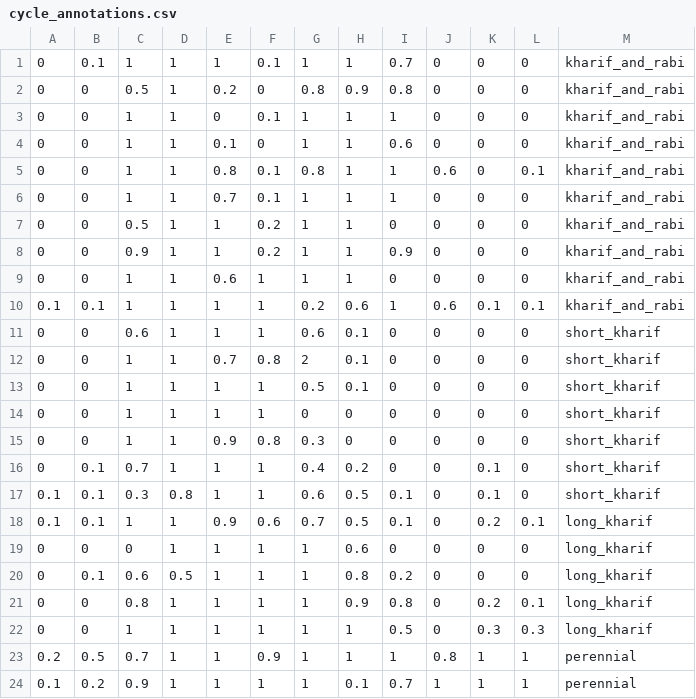
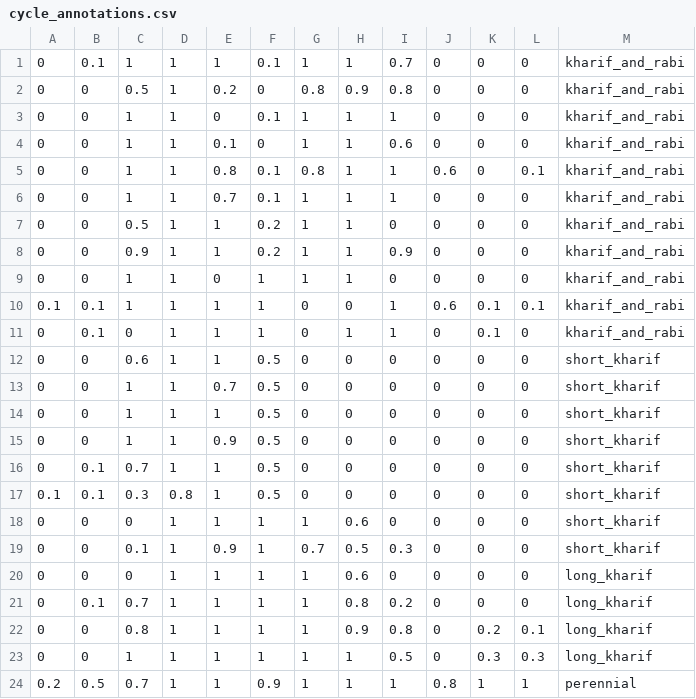
Before and after one commit to ubermensch101/farm_history, a CSV file: cycle_annotations.csv, drawn as a sheet; only a part is shown; the shorter side is filled out with more unchanged rows.

```diff
--- a/cycle_annotations.csv
+++ b/cycle_annotations.csv
@@ -8,14 +8,15 @@
 0,0,0.9,1,1,0.2,1,1,0.9,0,0,0,kharif_and_rabi
-0,0,1,1,0.6,1,1,1,0,0,0,0,kharif_and_rabi
-0.1,0.1,1,1,1,1,0.2,0.6,1,0.6,0.1,0.1,kharif_and_rabi
-0,0,0.6,1,1,1,0.6,0.1,0,0,0,0,short_kharif
-0,0,1,1,0.7,0.8,2,0.1,0,0,0,0,short_kharif
-0,0,1,1,1,1,0.5,0.1,0,0,0,0,short_kharif
-0,0,1,1,1,1,0,0,0,0,0,0,short_kharif
-0,0,1,1,0.9,0.8,0.3,0,0,0,0,0,short_kharif
-0,0.1,0.7,1,1,1,0.4,0.2,0,0,0.1,0,short_kharif
-0.1,0.1,0.3,0.8,1,1,0.6,0.5,0.1,0,0.1,0,short_kharif
-0.1,0.1,1,1,0.9,0.6,0.7,0.5,0.1,0,0.2,0.1,long_kharif
+0,0,1,1,0,1,1,1,0,0,0,0,kharif_and_rabi
+0.1,0.1,1,1,1,1,0,0,1,0.6,0.1,0.1,kharif_and_rabi
+0,0.1,0,1,1,1,0,1,1,0,0.1,0,kharif_and_rabi
+0,0,0.6,1,1,0.5,0,0,0,0,0,0,short_kharif
+0,0,1,1,0.7,0.5,0,0,0,0,0,0,short_kharif
+0,0,1,1,1,0.5,0,0,0,0,0,0,short_kharif
+0,0,1,1,0.9,0.5,0,0,0,0,0,0,short_kharif
+0,0.1,0.7,1,1,0.5,0,0,0,0,0,0,short_kharif
+0.1,0.1,0.3,0.8,1,0.5,0,0,0,0,0,0,short_kharif
+0,0,0,1,1,1,1,0.6,0,0,0,0,short_kharif
+0,0,0.1,1,0.9,1,0.7,0.5,0.3,0,0,0,short_kharif
 0,0,0,1,1,1,1,0.6,0,0,0,0,long_kharif
-0,0.1,0.6,0.5,1,1,1,0.8,0.2,0,0,0,long_kharif
+0,0.1,0.7,1,1,1,1,0.8,0.2,0,0,0,long_kharif
 0,0,0.8,1,1,1,1,0.9,0.8,0,0.2,0.1,long_kharif
```
Also changed, not shown: 13 other files.
